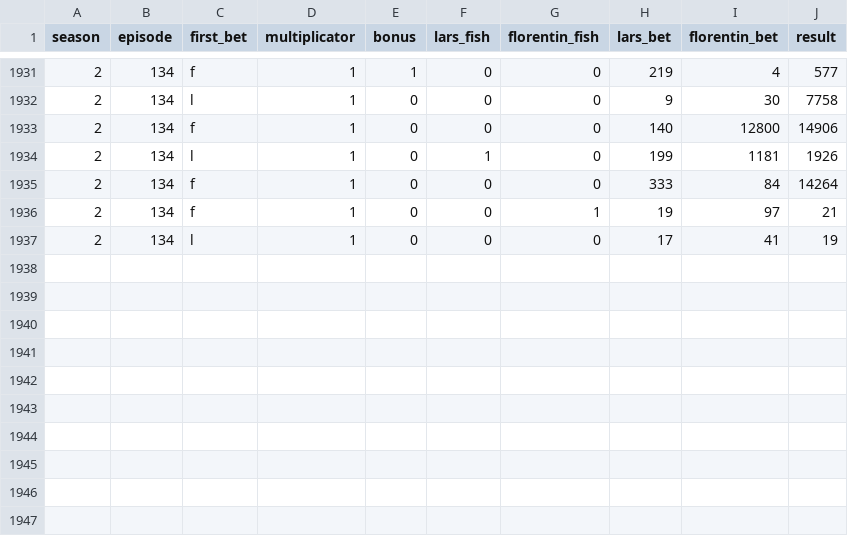
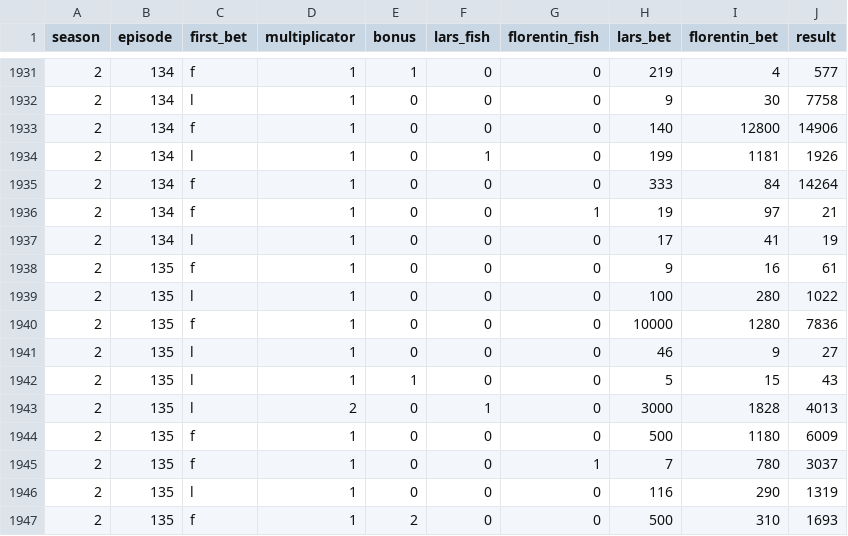
Before and after one commit to fabianallendorf/klixx-data, a CSV file: klixx.csv, drawn as a sheet; only a part is shown, gaps mark what is left out.

Commit message:
add data until episode 135

```diff
--- a/klixx.csv
+++ b/klixx.csv
@@ -1937 +1937,11 @@ season,episode,first_bet,multiplicator,bonus,lars_fish,florentin_fish,lars_bet,f
 2,134,l,1,0,0,0,17,41,19
+2,135,f,1,0,0,0,9,16,61
+2,135,l,1,0,0,0,100,280,1022
+2,135,f,1,0,0,0,10000,1280,7836
+2,135,l,1,0,0,0,46,9,27
+2,135,l,1,1,0,0,5,15,43
+2,135,l,2,0,1,0,3000,1828,4013
+2,135,f,1,0,0,0,500,1180,6009
+2,135,f,1,0,0,1,7,780,3037
+2,135,l,1,0,0,0,116,290,1319
+2,135,f,1,2,0,0,500,310,1693
```
